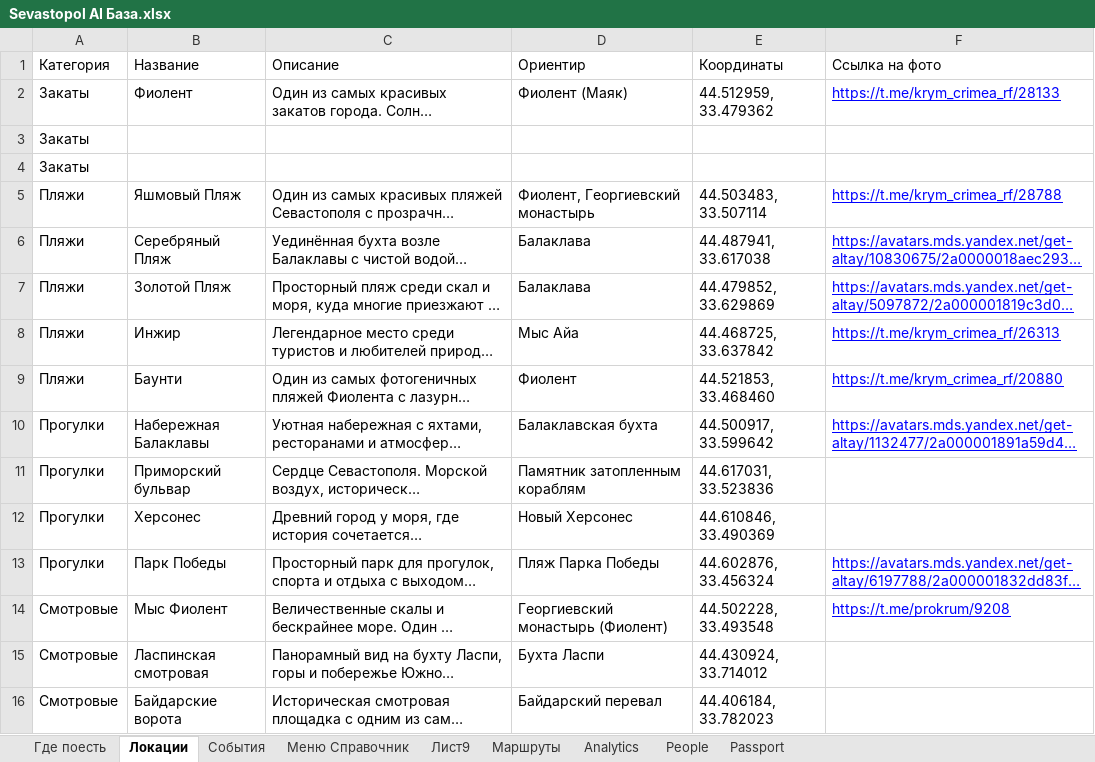
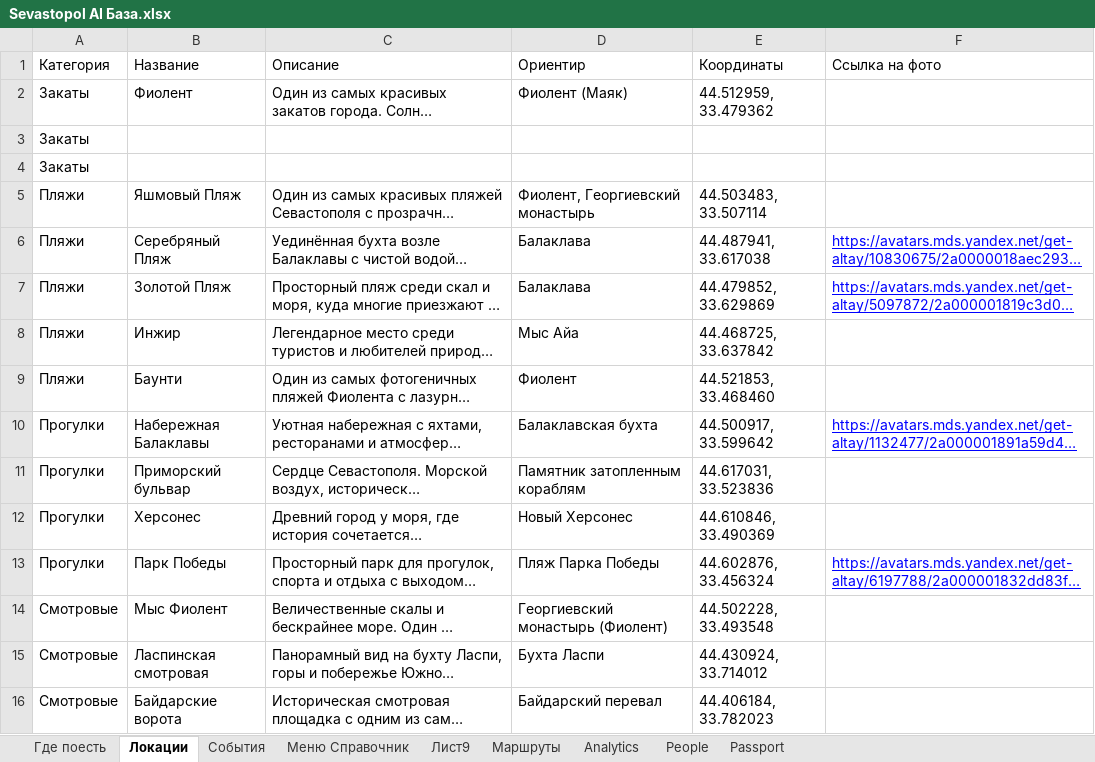
Before and after one commit to Yurich-citycode/SevastopolAIbot, an Excel workbook: Sevastopol AI База.xlsx, sheet Локации, drawn as a sheet; only a part is shown; long unchanged cells end in …; values as stored, in another font and other column widths than the file's, no borders; the diff names each change by its address in the sheet, - before the commit and + after, or states it on an @@ line.

```diff
--- a/Sevastopol AI База.xlsx (sheet Локации)
+++ b/Sevastopol AI База.xlsx (sheet Локации)
-F2 (Ссылка на фото): https://t.me/krym_crimea_rf/28133
+F2 (Ссылка на фото): (empty)
-F5 (Ссылка на фото): https://t.me/krym_crimea_rf/28788
+F5 (Ссылка на фото): (empty)
-F8 (Ссылка на фото): https://t.me/krym_crimea_rf/26313
+F8 (Ссылка на фото): (empty)
-F9 (Ссылка на фото): https://t.me/krym_crimea_rf/20880
+F9 (Ссылка на фото): (empty)
-F14 (Ссылка на фото): https://t.me/prokrum/9208
+F14 (Ссылка на фото): (empty)
```
Also changed, not shown: sheet Где поесть, 7 other files.
